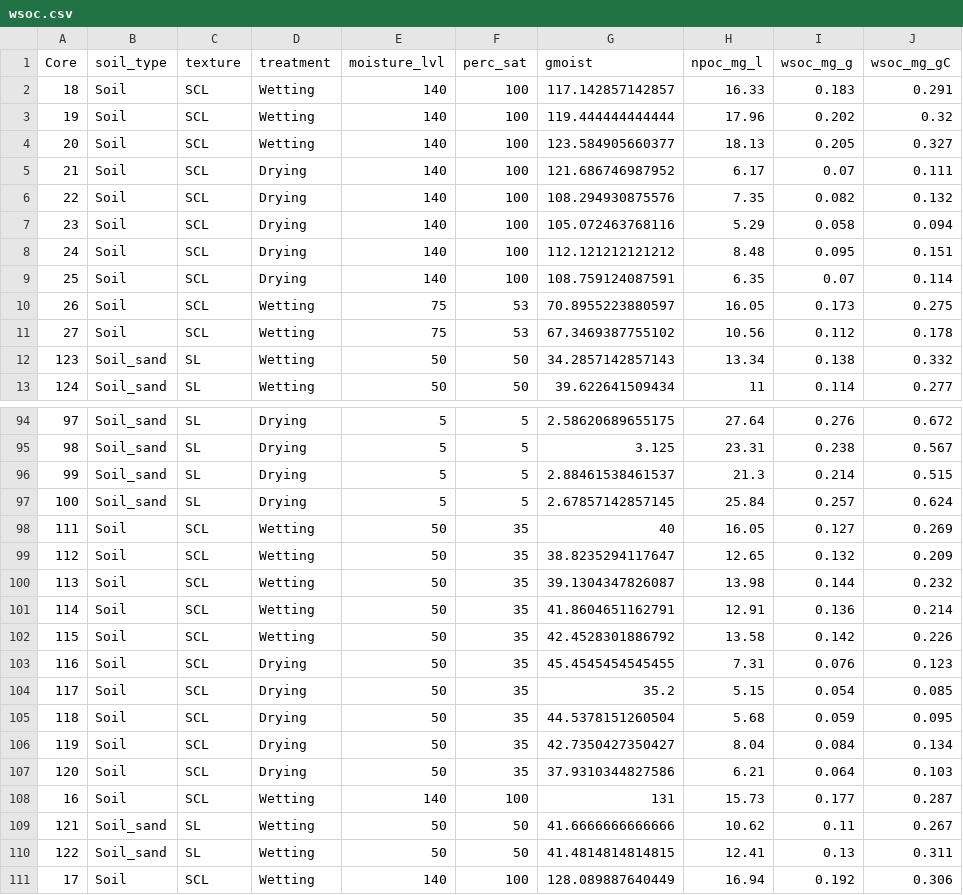
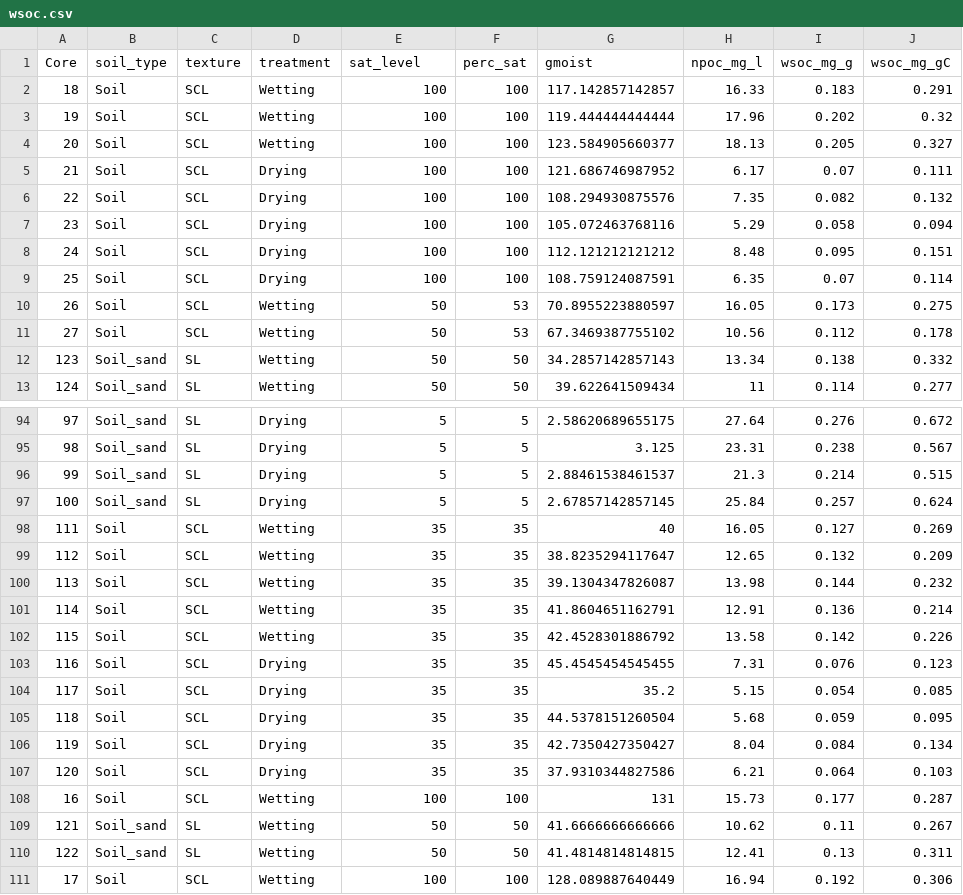
Before and after one commit to kaizadp/hysteresis_and_soil_carbon, a CSV file: data/processed/wsoc.csv, drawn as a sheet; only a part is shown, gaps mark what is left out; the diff covers the shown part only; the diff names each change by its address in the sheet, - before the commit and + after, or states it on an @@ line.

```diff
--- a/data/processed/wsoc.csv
+++ b/data/processed/wsoc.csv
-E1: moisture_lvl
+E1: sat_level
-E2:E9 (sat_level): 140
+E2:E9 (sat_level): 100
-E10:E11 (sat_level): 75
+E10:E11 (sat_level): 50
-E98:E107 (sat_level): 50
+E98:E107 (sat_level): 35
-E108 (sat_level): 140
+E108 (sat_level): 100
-E111 (sat_level): 140
+E111 (sat_level): 100
```
Also changed, not shown: 38 edited cells elsewhere in this file, 1 other file.
